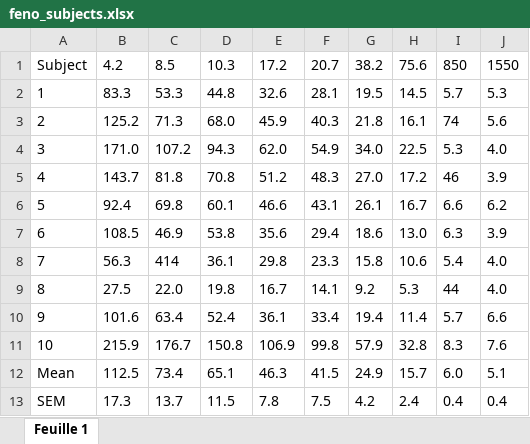
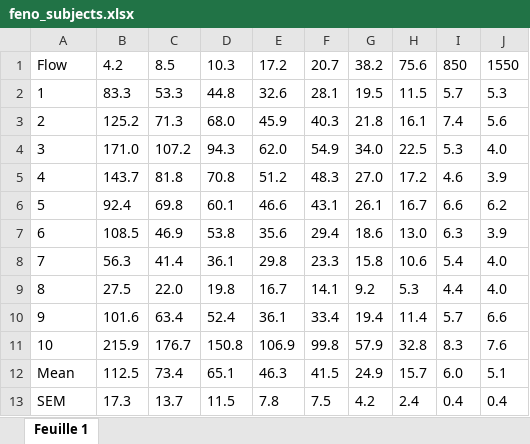
Before and after one commit to alainzheng/feno, an Excel workbook: feno_subjects.xlsx, sheet Feuille 1, drawn as a sheet; values as stored, in another font and other column widths than the file's, no borders; charts and pictures not drawn; the diff names each change by its address in the sheet, - before the commit and + after, or states it on an @@ line.

```diff
--- a/feno_subjects.xlsx (sheet Feuille 1)
+++ b/feno_subjects.xlsx (sheet Feuille 1)
-A1: Subject
+A1: Flow
-H2: 14.5
+H2: 11.5
-I3: 74
+I3: 7.4
-I5: 46
+I5: 4.6
-C8: 414
+C8: 41.4
-I9: 44
+I9: 4.4
```
Also changed, not shown: charts or pictures, 1 other file.
